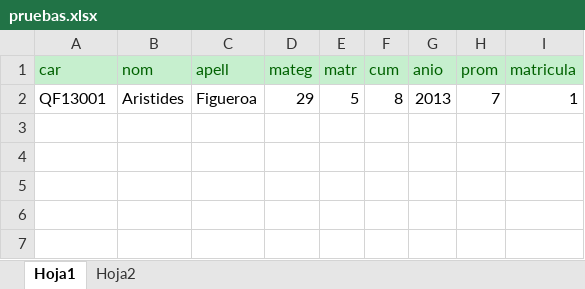
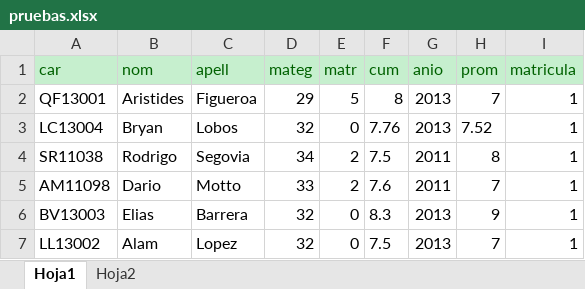
Before and after one commit to ARATTO/SystemIQA, an Excel workbook: pruebas.xlsx, sheet Hoja1, drawn as a sheet; values as stored, in another font and other column widths than the file's, no borders; the diff names each change by its address in the sheet, - before the commit and + after, or states it on an @@ line.

```diff
--- a/pruebas.xlsx (sheet Hoja1)
+++ b/pruebas.xlsx (sheet Hoja1)
+row 3: LC13004 | Bryan | Lobos | 32 | 0 | 7.76 | 2013 | 7.52 | 1
+row 4: SR11038 | Rodrigo | Segovia | 34 | 2 | 7.5 | 2011 | 8 | 1
+row 5: AM11098 | Dario | Motto | 33 | 2 | 7.6 | 2011 | 7 | 1
+row 6: BV13003 | Elias | Barrera | 32 | 0 | 8.3 | 2013 | 9 | 1
+row 7: LL13002 | Alam | Lopez | 32 | 0 | 7.5 | 2013 | 7 | 1
```
Also changed, not shown: storage/archivos/pruebas.xlsx, 6 other files.
